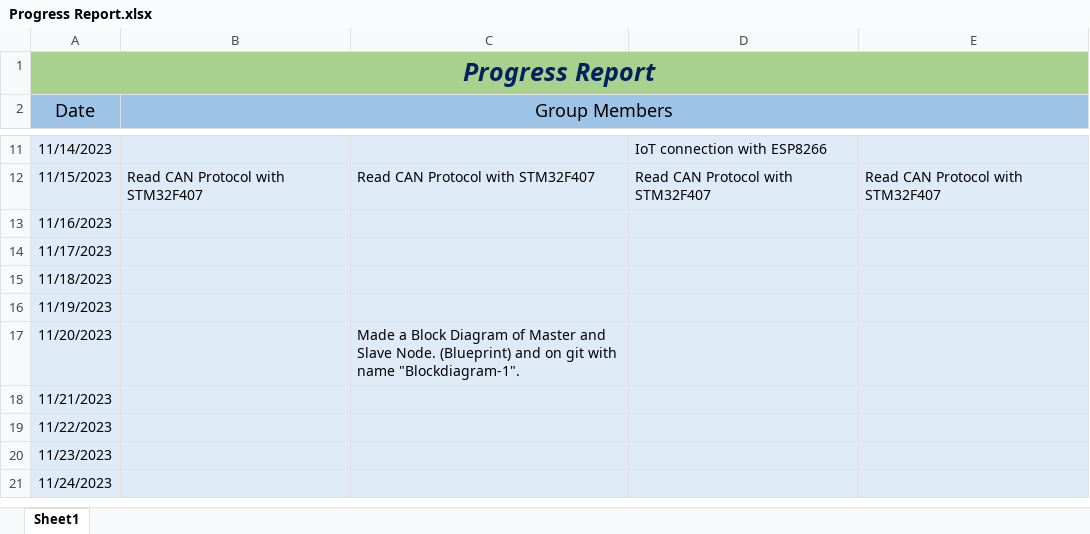
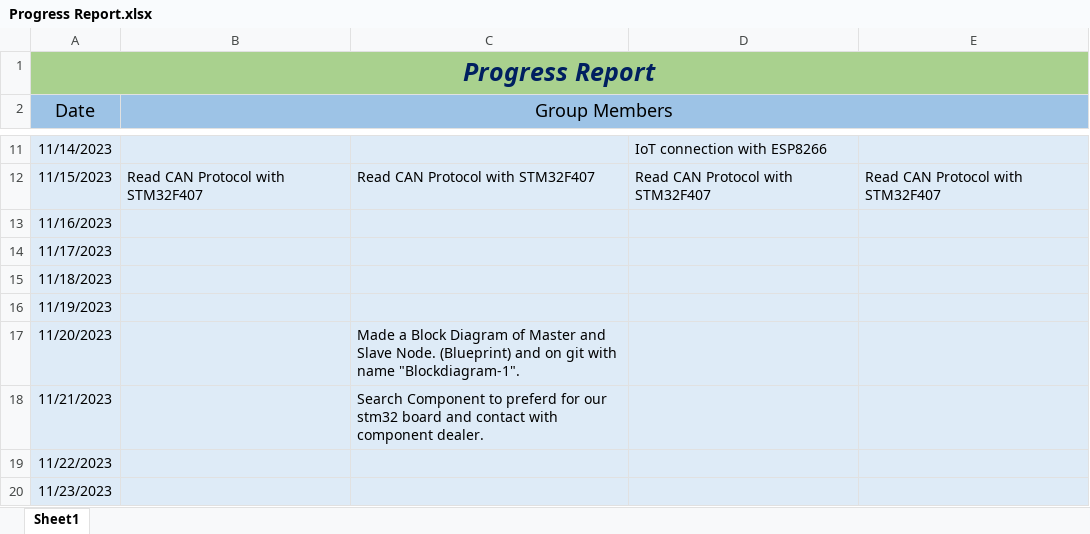
Before and after one commit to E2-80444-Om/Veh_Mon-Ana_CAN_IoT, an Excel workbook: Progress Report.xlsx, sheet Sheet1, drawn as a sheet; only a part is shown, gaps mark what is left out; the shorter side is filled out with more unchanged rows; values as stored, in another font and other column widths than the file's, no borders; the diff names each change by its address in the sheet, - before the commit and + after, or states it on an @@ line.

Commit message:
21nov progress

```diff
--- a/Progress Report.xlsx (sheet Sheet1)
+++ b/Progress Report.xlsx (sheet Sheet1)
-C18: (empty)
+C18: Search Component to preferd for our stm32 board and contact with component dealer.
```
